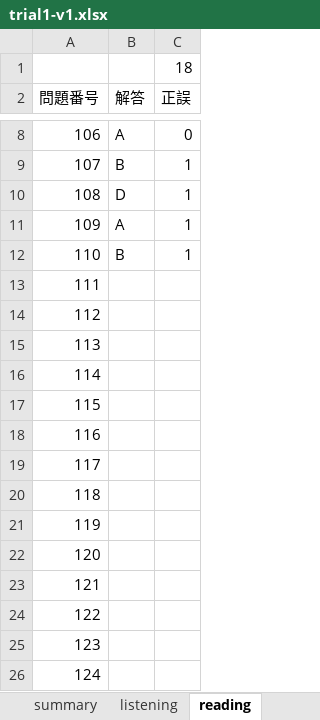
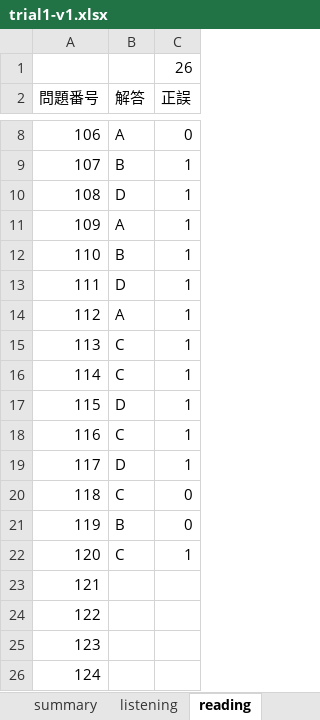
Before and after one commit to Shinichi0713/english-study, an Excel workbook: toeic-test-v4/trial1-v1.xlsx, sheet reading, drawn as a sheet; only a part is shown, gaps mark what is left out; values as stored, in another font and other column widths than the file's, no borders; the diff names each change by its address in the sheet, - before the commit and + after, or states it on an @@ line.

```diff
--- a/toeic-test-v4/trial1-v1.xlsx (sheet reading)
+++ b/toeic-test-v4/trial1-v1.xlsx (sheet reading)
-C1 (正誤): 18
+C1 (正誤): 26
-B13 (解答): (empty)
+B13 (解答): D
-C13:C19 (正誤): (empty)
+C13:C19 (正誤): 1
-B14 (解答): (empty)
+B14 (解答): A
-B15:B16 (解答): (empty)
+B15:B16 (解答): C
-B17 (解答): (empty)
+B17 (解答): D
-B18 (解答): (empty)
+B18 (解答): C
-B19 (解答): (empty)
+B19 (解答): D
-B20 (解答): (empty)
+B20 (解答): C
-C20:C21 (正誤): (empty)
+C20:C21 (正誤): 0
-B21 (解答): (empty)
+B21 (解答): B
-B22 (解答): (empty)
+B22 (解答): C
-C22 (正誤): (empty)
+C22 (正誤): 1
```
Also changed, not shown: sheet listening, sheet summary.
